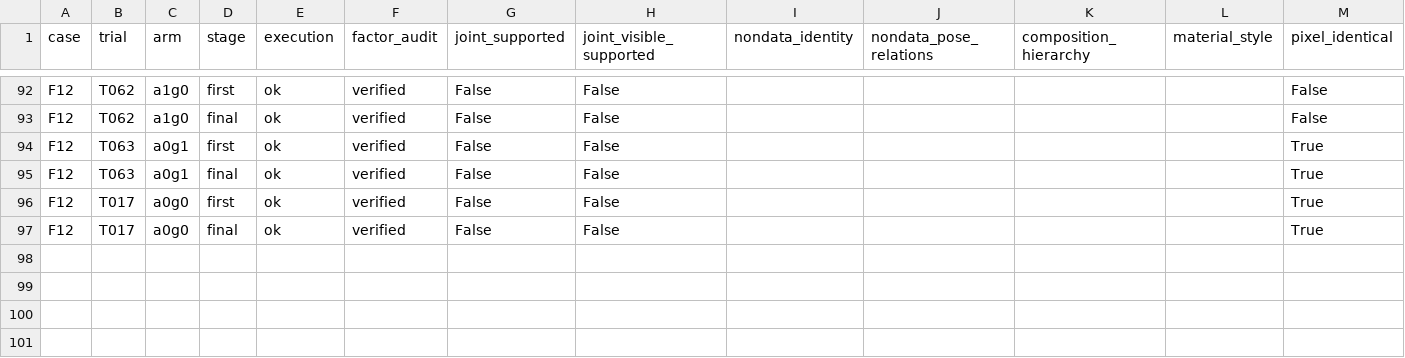
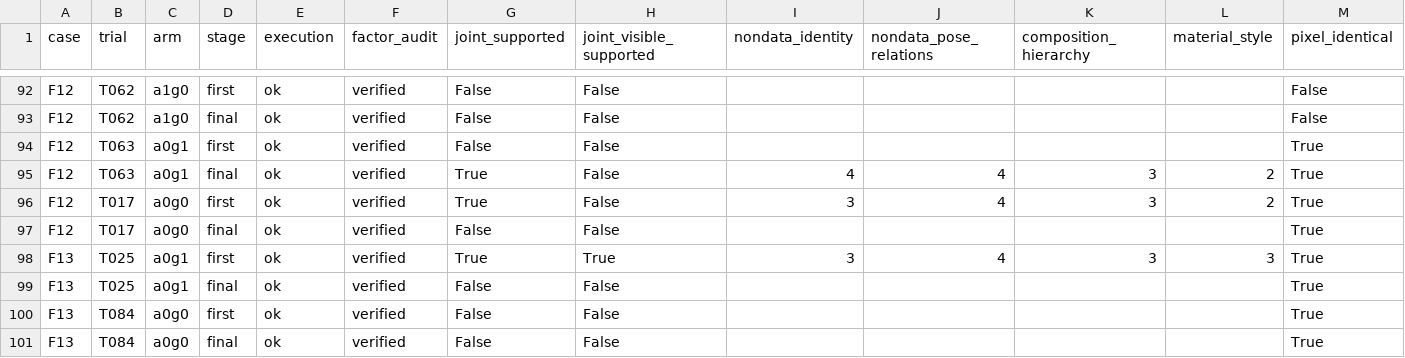
Before and after one commit to Guozihengwww/codemetaphor-review-127, a CSV file: reference-factorial-24/reports/reference_factorial24/metrics.csv, drawn as a sheet; only a part is shown, gaps mark what is left out.

Commit message:
Update24-design four-condition reference experiment

```diff
--- a/reference-factorial-24/reports/reference_factorial24/metrics.csv
+++ b/reference-factorial-24/reports/reference_factorial24/metrics.csv
@@ -94,4 +94,8 @@ F12,T062,a1g0,final,ok,verified,False,False,,,,,False
 F12,T063,a0g1,first,ok,verified,False,False,,,,,True
-F12,T063,a0g1,final,ok,verified,False,False,,,,,True
-F12,T017,a0g0,first,ok,verified,False,False,,,,,True
+F12,T063,a0g1,final,ok,verified,True,False,4,4,3,2,True
+F12,T017,a0g0,first,ok,verified,True,False,3,4,3,2,True
 F12,T017,a0g0,final,ok,verified,False,False,,,,,True
+F13,T025,a0g1,first,ok,verified,True,True,3,4,3,3,True
+F13,T025,a0g1,final,ok,verified,False,False,,,,,True
+F13,T084,a0g0,first,ok,verified,False,False,,,,,True
+F13,T084,a0g0,final,ok,verified,False,False,,,,,True
```
Also changed, not shown: 10 other files.
